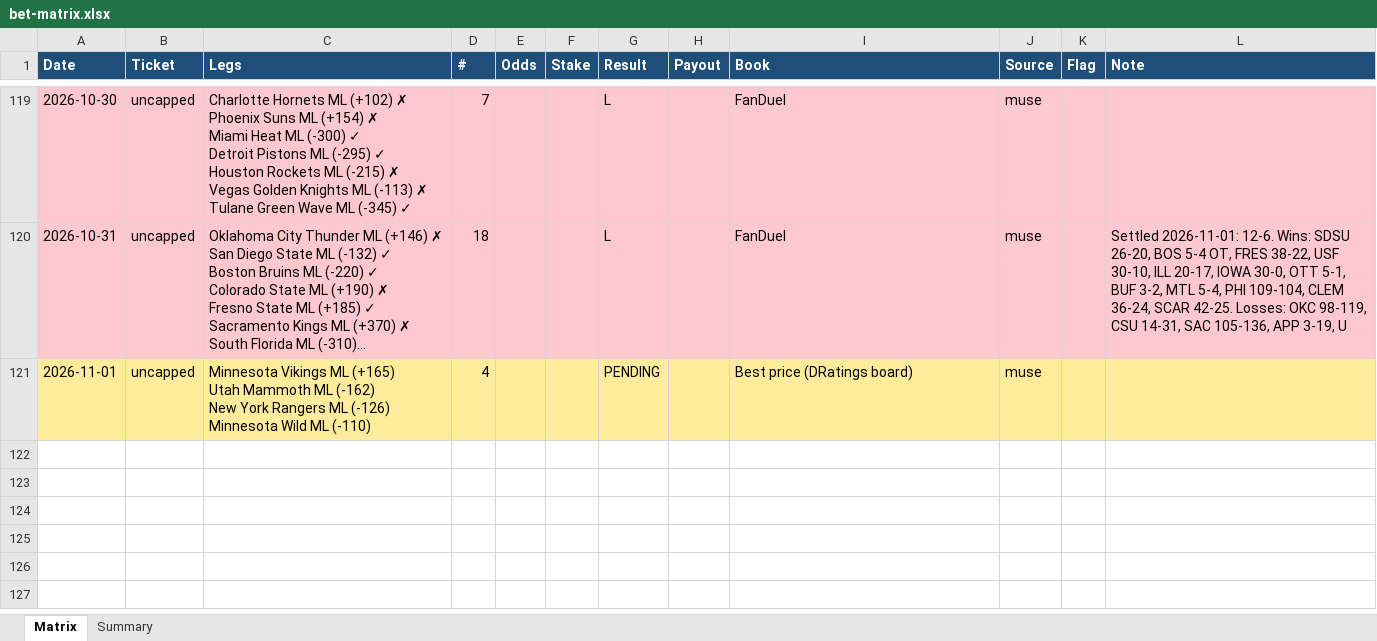
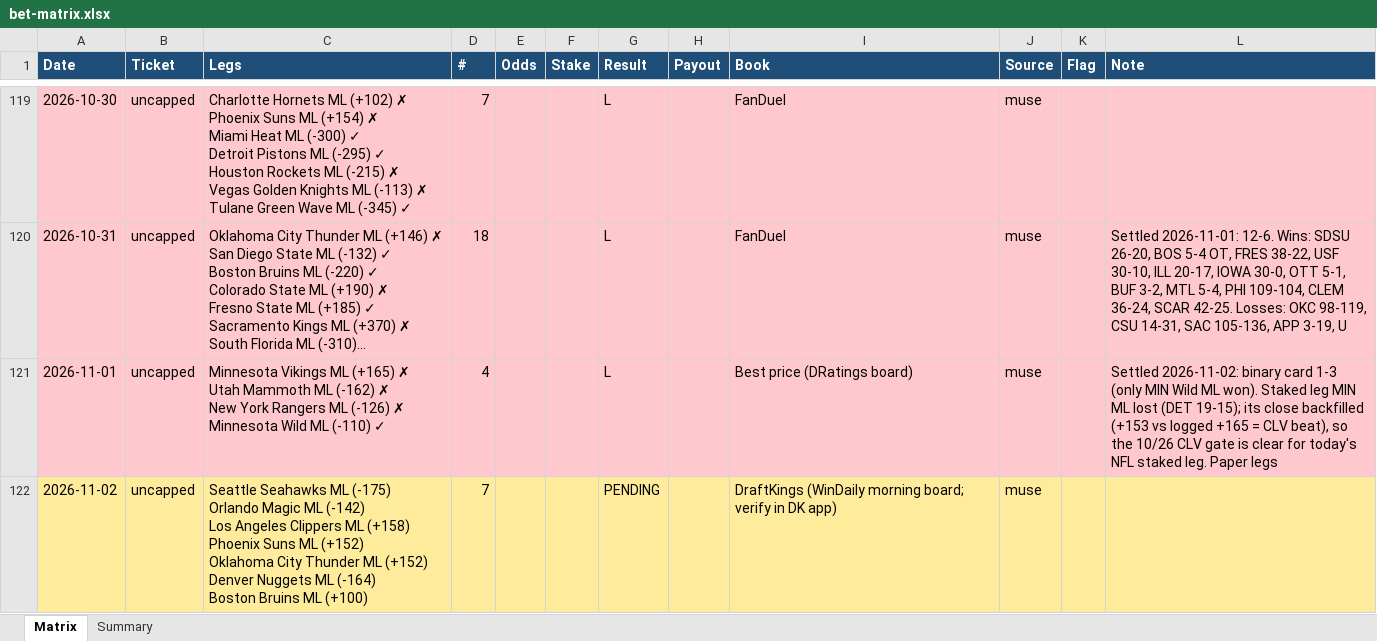
Before and after one commit to Svyable/muse-bets, an Excel workbook: data/bet-matrix.xlsx, sheet Matrix, drawn as a sheet; only a part is shown, gaps mark what is left out; long unchanged cells end in …; values as stored, in another font and other column widths than the file's, no borders; ↵ is a line break in a cell; the diff names each change by its address in the sheet, - before the commit and + after, or states it on an @@ line.

Commit message:
Daily sync: 2026-11-02 (ledgers, dashboard data)

```diff
--- a/data/bet-matrix.xlsx (sheet Matrix)
+++ b/data/bet-matrix.xlsx (sheet Matrix)
-A121:L121 fill: #FFEB9C
+A121:L121 fill: #FFC7CE
-C121 (Legs): …ML (+165) ↵ Utah Mammoth ML (-162) ↵ New York Rangers ML (-126) ↵ Minnesota Wild ML (-110)
+C121 (Legs): …ML (+165) ✗ ↵ Utah Mammoth ML (-162) ✗ ↵ New York Rangers ML (-126) ✗ ↵ Minnesota Wild ML (-110) ✓
-G121 (Result): PENDING
+G121 (Result): L
-L121 (Note): (empty)
+L121 (Note): Settled 2026-11-02: binary card 1-3 (only MIN Wild ML won). Staked leg MIN ML lost (DET 19-15); its close backfilled (+153 vs logged +165 = CLV beat), so the 10/26 CLV gate is clear for today's NFL staked leg. Paper legs
+row 122: 2026-11-02 | uncapped | Seattle Seahawks ML (-175) ↵ Orlando Magic ML (-142) ↵ Los Angeles Clippers ML (+158) ↵ Phoenix Suns ML (+152) ↵ Oklahoma City Thunder ML (+152) ↵ Denver Nuggets ML (-164) ↵ Boston Bruins ML (+100) | 7 |  |  | PENDING |  | DraftKings (WinDaily morning board; verify in DK app) | muse
```
Also changed, not shown: sheet Summary, 4 other files.
